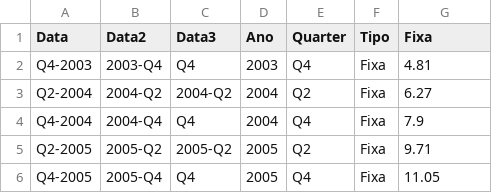
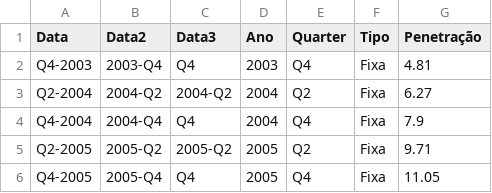
Before and after one commit to wisevis/dados-cursos, a CSV file: 1-5-fixed-and-mobile-broadband-penetration.csv, drawn as a sheet; only a part is shown.

Commit message:
1-5-fixed-and-mobile-broadband-penetration.csv

```diff
--- a/1-5-fixed-and-mobile-broadband-penetration.csv
+++ b/1-5-fixed-and-mobile-broadband-penetration.csv
@@ -1,2 +1,2 @@
-Data,Data2,Data3,Ano,Quarter,Tipo,Fixa
+Data,Data2,Data3,Ano,Quarter,Tipo,Penetração
 Q4-2003,2003-Q4,Q4,2003,Q4,Fixa,4.81
```
